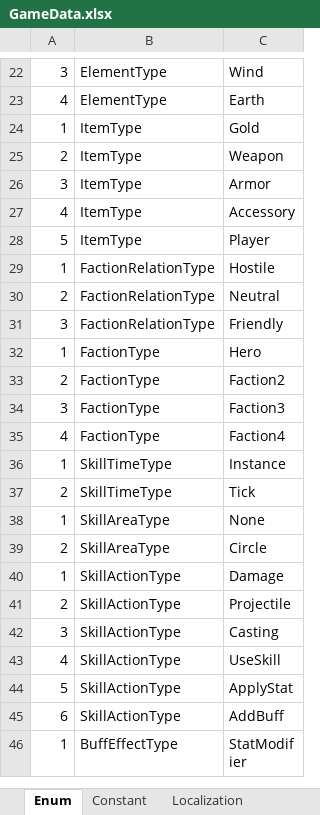
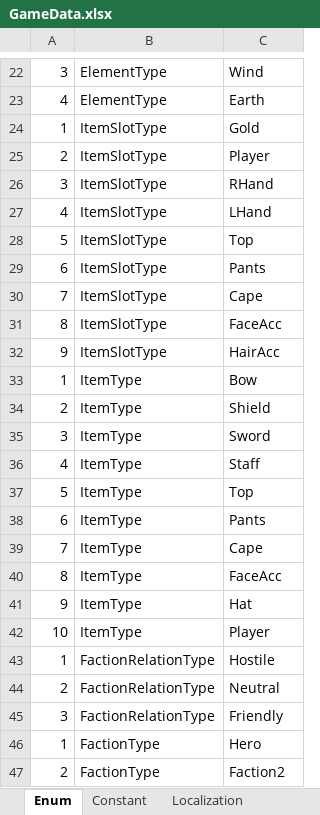
Before and after one commit to rnrdjrdl5/FactoryProject, an Excel workbook: Generated/GameData.xlsx, sheet Enum, drawn as a sheet; only a part is shown, gaps mark what is left out; the shorter side is filled out with more unchanged rows; values as stored, in another font and other column widths than the file's, no borders; addresses are those after the commit; the diff names each change by its address in the sheet, - before the commit and + after, or states it on an @@ line.

```diff
--- a/Generated/GameData.xlsx (sheet Enum)
+++ b/Generated/GameData.xlsx (sheet Enum)
-B24: ItemType
+B24: ItemSlotType
+row 25: 2 | ItemSlotType | Player
+row 26: 3 | ItemSlotType | RHand
+row 27: 4 | ItemSlotType | LHand
+row 28: 5 | ItemSlotType | Top
+row 29: 6 | ItemSlotType | Pants
+row 30: 7 | ItemSlotType | Cape
+row 31: 8 | ItemSlotType | FaceAcc
+row 32: 9 | ItemSlotType | HairAcc
+row 33: 1 | ItemType | Bow
-C34: Weapon
+C34: Shield
-C35: Armor
+C35: Sword
-C36: Accessory
+C36: Staff
-C37: Player
+C37: Top
+row 38: 6 | ItemType | Pants
+row 39: 7 | ItemType | Cape
+row 40: 8 | ItemType | FaceAcc
+row 41: 9 | ItemType | Hat
+row 42: 10 | ItemType | Player
```
Also changed, not shown: sheet Item, sheet Skill, sheet Player, sheet Buff, other sheet tabs, formulas that keep their value, 14 other files.
